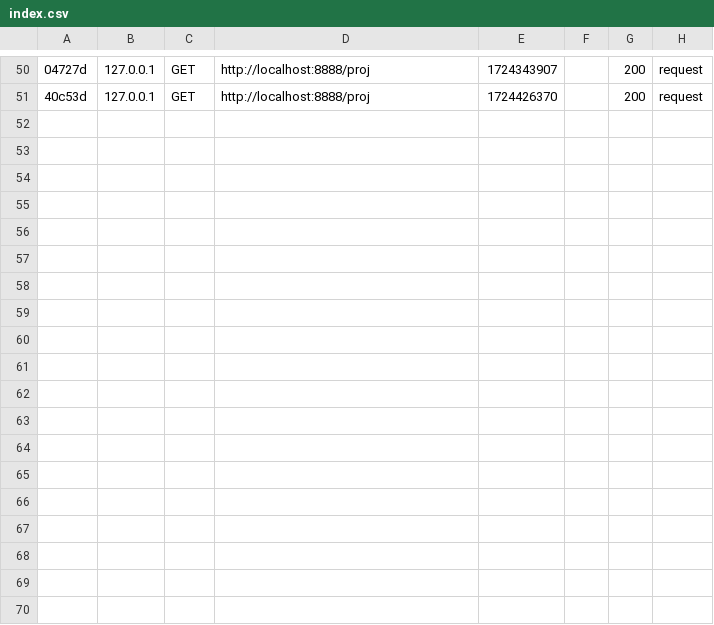
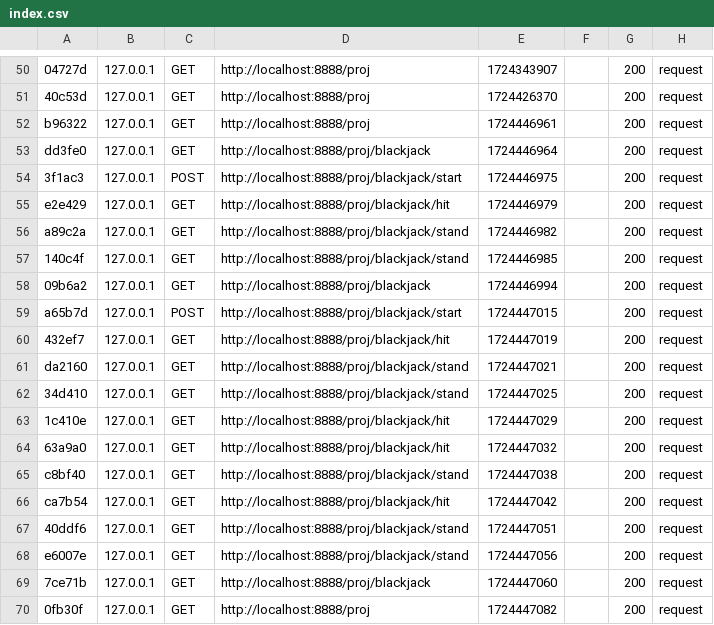
Before and after one commit to albinr/mvc-report, a CSV file: var/cache/dev/profiler/index.csv, drawn as a sheet; only a part is shown, gaps mark what is left out; the diff names each change by its address in the sheet, - before the commit and + after, or states it on an @@ line.

```diff
--- a/var/cache/dev/profiler/index.csv
+++ b/var/cache/dev/profiler/index.csv
+row 52: b96322 | 127.0.0.1 | GET | http://localhost:8888/proj | 1724446961 |  | 200 | request
+row 53: dd3fe0 | 127.0.0.1 | GET | http://localhost:8888/proj/blackjack | 1724446964 |  | 200 | request
+row 54: 3f1ac3 | 127.0.0.1 | POST | http://localhost:8888/proj/blackjack/start | 1724446975 |  | 200 | request
+row 55: e2e429 | 127.0.0.1 | GET | http://localhost:8888/proj/blackjack/hit | 1724446979 |  | 200 | request
+row 56: a89c2a | 127.0.0.1 | GET | http://localhost:8888/proj/blackjack/stand | 1724446982 |  | 200 | request
+row 57: 140c4f | 127.0.0.1 | GET | http://localhost:8888/proj/blackjack/stand | 1724446985 |  | 200 | request
+row 58: 09b6a2 | 127.0.0.1 | GET | http://localhost:8888/proj/blackjack | 1724446994 |  | 200 | request
+row 59: a65b7d | 127.0.0.1 | POST | http://localhost:8888/proj/blackjack/start | 1724447015 |  | 200 | request
+row 60: 432ef7 | 127.0.0.1 | GET | http://localhost:8888/proj/blackjack/hit | 1724447019 |  | 200 | request
+row 61: da2160 | 127.0.0.1 | GET | http://localhost:8888/proj/blackjack/stand | 1724447021 |  | 200 | request
+row 62: 34d410 | 127.0.0.1 | GET | http://localhost:8888/proj/blackjack/stand | 1724447025 |  | 200 | request
+row 63: 1c410e | 127.0.0.1 | GET | http://localhost:8888/proj/blackjack/hit | 1724447029 |  | 200 | request
+row 64: 63a9a0 | 127.0.0.1 | GET | http://localhost:8888/proj/blackjack/hit | 1724447032 |  | 200 | request
+row 65: c8bf40 | 127.0.0.1 | GET | http://localhost:8888/proj/blackjack/stand | 1724447038 |  | 200 | request
+row 66: ca7b54 | 127.0.0.1 | GET | http://localhost:8888/proj/blackjack/hit | 1724447042 |  | 200 | request
+row 67: 40ddf6 | 127.0.0.1 | GET | http://localhost:8888/proj/blackjack/stand | 1724447051 |  | 200 | request
+row 68: e6007e | 127.0.0.1 | GET | http://localhost:8888/proj/blackjack/stand | 1724447056 |  | 200 | request
+row 69: 7ce71b | 127.0.0.1 | GET | http://localhost:8888/proj/blackjack | 1724447060 |  | 200 | request
+row 70: 0fb30f | 127.0.0.1 | GET | http://localhost:8888/proj | 1724447082 |  | 200 | request
```
Also changed, not shown: 16 other files.
